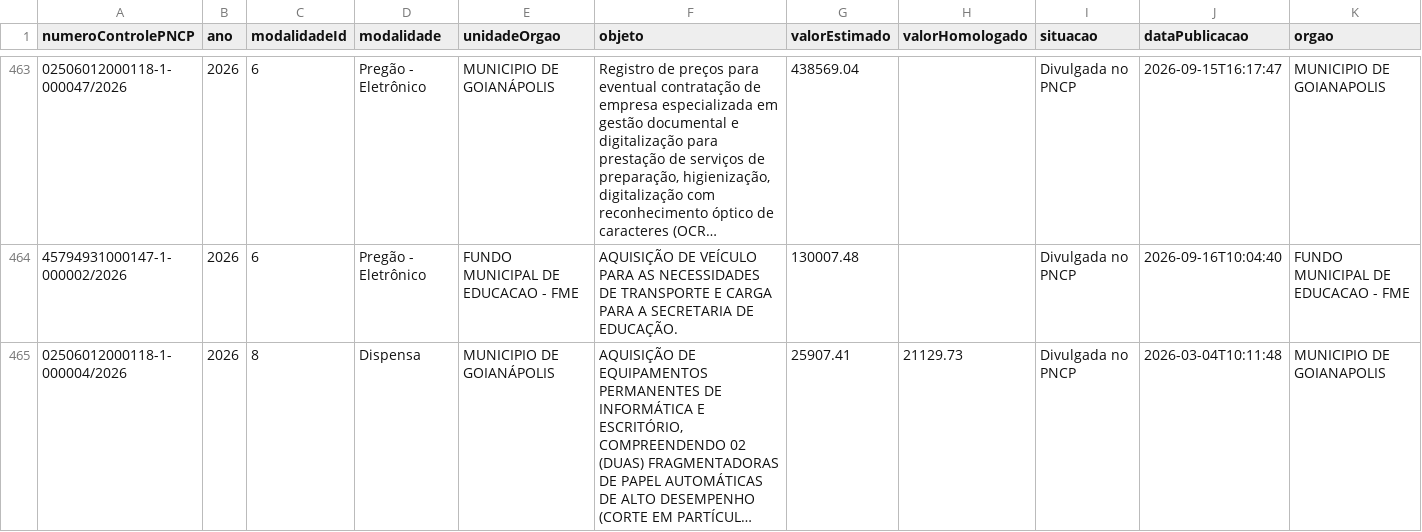
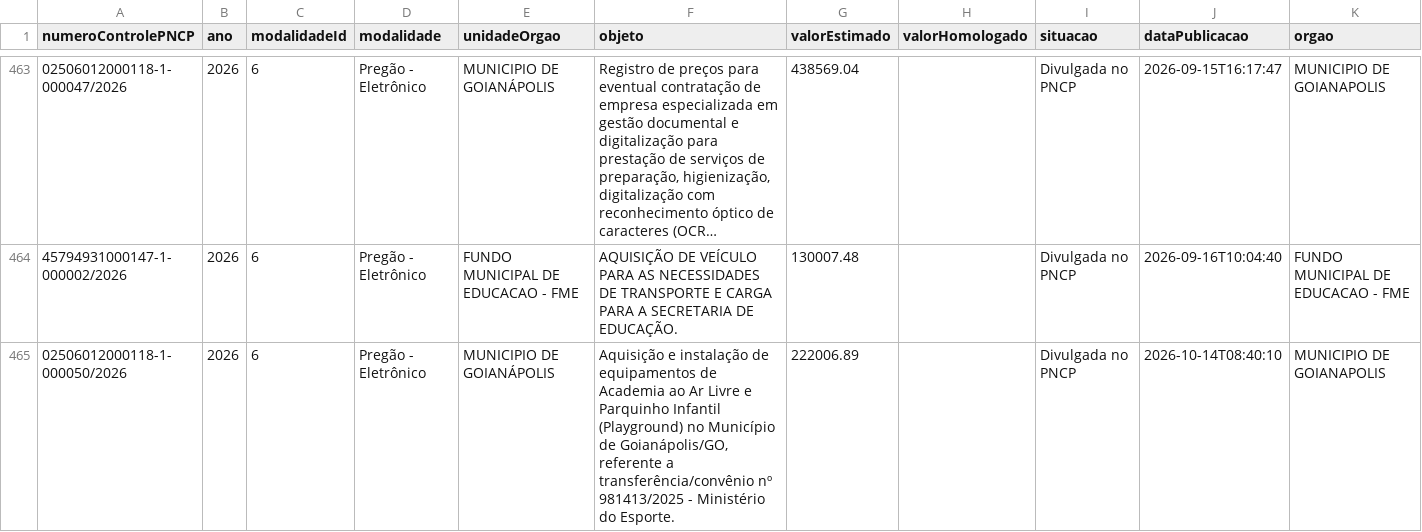
Before and after one commit to mhaurinho/painel-goianapolis, a CSV file: dados/pncp_contratacoes.csv, drawn as a sheet; only a part is shown, gaps mark what is left out; the shorter side is filled out with more unchanged rows; long unchanged cells end in …; the diff covers the shown part only; the diff names each change by its address in the sheet, - before the commit and + after, or states it on an @@ line.

```diff
--- a/dados/pncp_contratacoes.csv
+++ b/dados/pncp_contratacoes.csv
+row 465: 02506012000118-1-000050/2026 | 2026 | 6 | Pregão - Eletrônico | MUNICIPIO DE GOIANÁPOLIS | Aquisição e instalação de equipamentos de Academia ao Ar Livre e Parquinho Infantil (Playground) no Município de Goianápolis/GO, referente a transferência/convênio nº 981413/2025 - Ministério do Esporte. | 222006.89 |  | Divulgada no PNCP | 2026-10-14T08:40:10 | MUNICIPIO DE GOIANAPOLIS
```
Also changed, not shown: 2 added rows elsewhere in this file, dados/pncp_contratos.csv.
